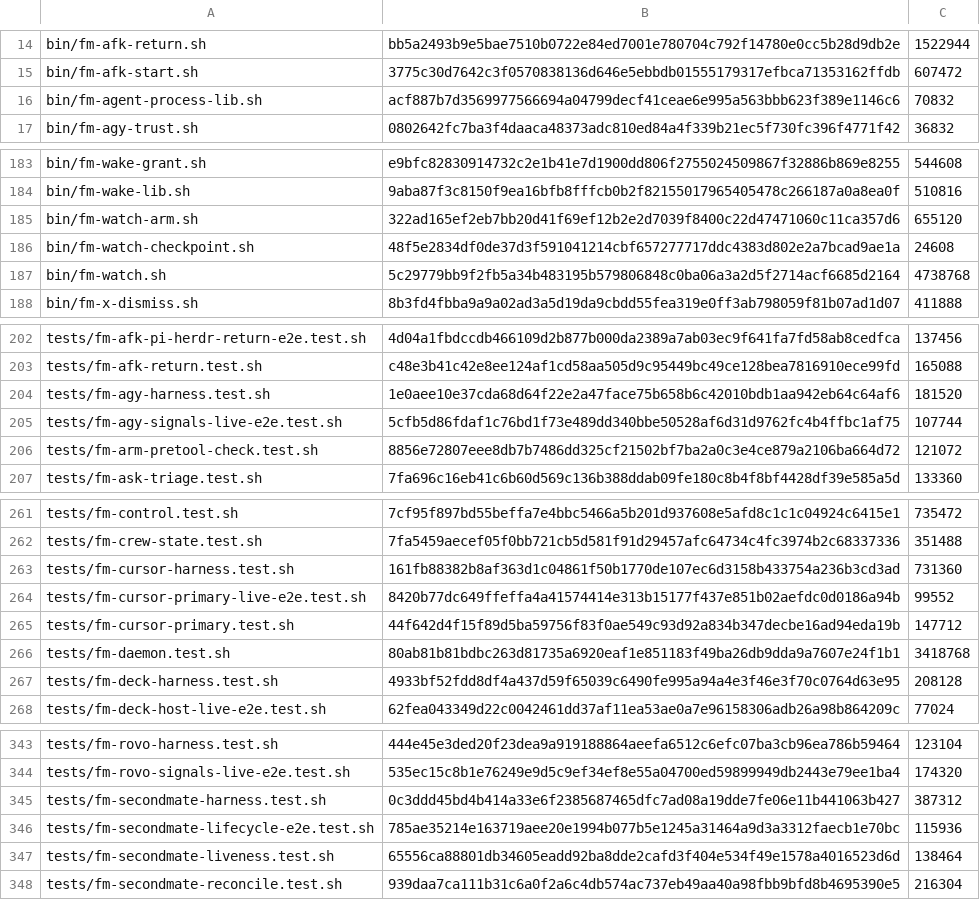
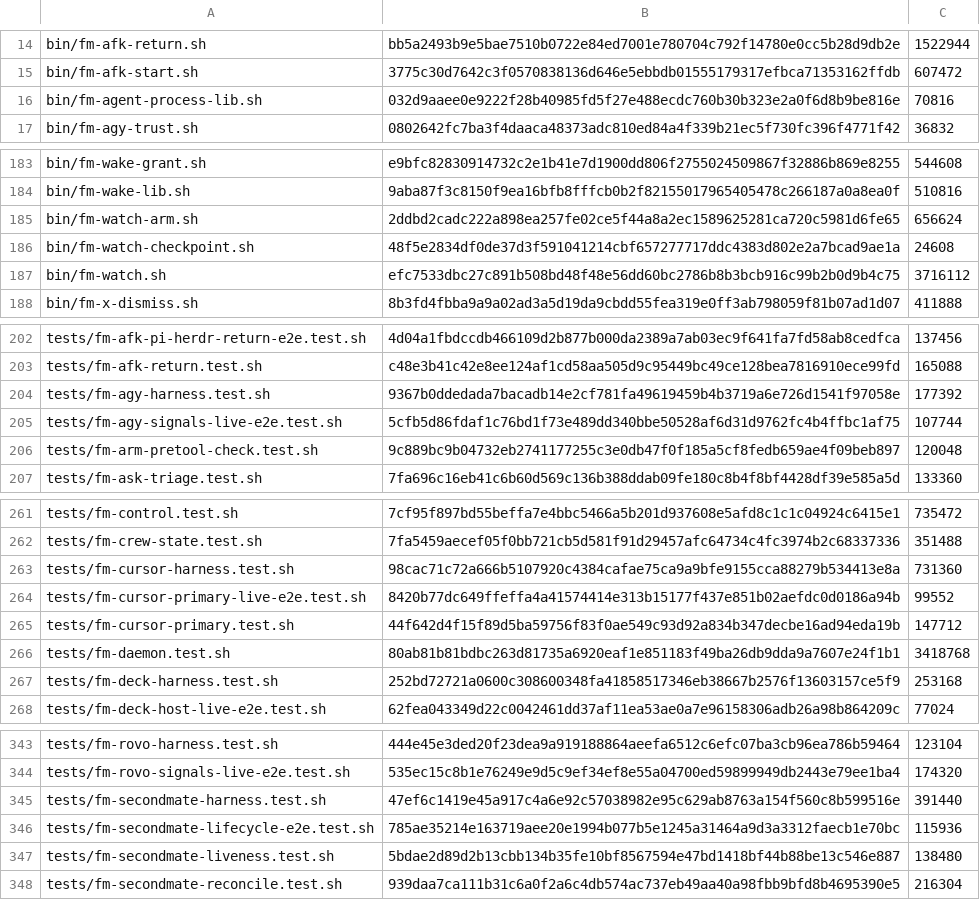
Before and after one commit to bastotec/firstmate, a TSV file: bin/fm-lint-memory.tsv, drawn as a sheet; only a part is shown, gaps mark what is left out; the diff covers the shown part only.

```diff
--- a/bin/fm-lint-memory.tsv
+++ b/bin/fm-lint-memory.tsv
@@ -15,3 +15,3 @@ bin/fm-afk-return.sh	bb5a2493b9e5bae7510b0722e84ed7001e780704c792f14780e0cc5b28d
 bin/fm-afk-start.sh	3775c30d7642c3f0570838136d646e5ebbdb01555179317efbca71353162ffdb	607472
-bin/fm-agent-process-lib.sh	acf887b7d3569977566694a04799decf41ceae6e995a563bbb623f389e1146c6	70832
+bin/fm-agent-process-lib.sh	032d9aaee0e9222f28b40985fd5f27e488ecdc760b30b323e2a0f6d8b9be816e	70816
 bin/fm-agy-trust.sh	0802642fc7ba3f4daaca48373adc810ed84a4f339b21ec5f730fc396f4771f42	36832
@@ -184,5 +184,5 @@ bin/fm-wake-grant.sh	e9bfc82830914732c2e1b41e7d1900dd806f2755024509867f32886b869
 bin/fm-wake-lib.sh	9aba87f3c8150f9ea16bfb8fffcb0b2f82155017965405478c266187a0a8ea0f	510816
-bin/fm-watch-arm.sh	322ad165ef2eb7bb20d41f69ef12b2e2d7039f8400c22d47471060c11ca357d6	655120
+bin/fm-watch-arm.sh	2ddbd2cadc222a898ea257fe02ce5f44a8a2ec1589625281ca720c5981d6fe65	656624
 bin/fm-watch-checkpoint.sh	48f5e2834df0de37d3f591041214cbf657277717ddc4383d802e2a7bcad9ae1a	24608
-bin/fm-watch.sh	5c29779bb9f2fb5a34b483195b579806848c0ba06a3a2d5f2714acf6685d2164	4738768
+bin/fm-watch.sh	efc7533dbc27c891b508bd48f48e56dd60bc2786b8b3bcb916c99b2b0d9b4c75	3716112
 bin/fm-x-dismiss.sh	8b3fd4fbba9a9a02ad3a5d19da9cbdd55fea319e0ff3ab798059f81b07ad1d07	411888
@@ -203,5 +203,5 @@ tests/fm-afk-pi-herdr-return-e2e.test.sh	4d04a1fbdccdb466109d2b877b000da2389a7ab
 tests/fm-afk-return.test.sh	c48e3b41c42e8ee124af1cd58aa505d9c95449bc49ce128bea7816910ece99fd	165088
-tests/fm-agy-harness.test.sh	1e0aee10e37cda68d64f22e2a47face75b658b6c42010bdb1aa942eb64c64af6	181520
+tests/fm-agy-harness.test.sh	9367b0ddedada7bacadb14e2cf781fa49619459b4b3719a6e726d1541f97058e	177392
 tests/fm-agy-signals-live-e2e.test.sh	5cfb5d86fdaf1c76bd1f73e489dd340bbe50528af6d31d9762fc4b4ffbc1af75	107744
-tests/fm-arm-pretool-check.test.sh	8856e72807eee8db7b7486dd325cf21502bf7ba2a0c3e4ce879a2106ba664d72	121072
+tests/fm-arm-pretool-check.test.sh	9c889bc9b04732eb2741177255c3e0db47f0f185a5cf8fedb659ae4f09beb897	120048
 tests/fm-ask-triage.test.sh	7fa696c16eb41c6b60d569c136b388ddab09fe180c8b4f8bf4428df39e585a5d	133360
@@ -262,3 +262,3 @@ tests/fm-control.test.sh	7cf95f897bd55beffa7e4bbc5466a5b201d937608e5afd8c1c1c049
 tests/fm-crew-state.test.sh	7fa5459aecef05f0bb721cb5d581f91d29457afc64734c4fc3974b2c68337336	351488
-tests/fm-cursor-harness.test.sh	161fb88382b8af363d1c04861f50b1770de107ec6d3158b433754a236b3cd3ad	731360
+tests/fm-cursor-harness.test.sh	98cac71c72a666b5107920c4384cafae75ca9a9bfe9155cca88279b534413e8a	731360
 tests/fm-cursor-primary-live-e2e.test.sh	8420b77dc649ffeffa4a41574414e313b15177f437e851b02aefdc0d0186a94b	99552
@@ -266,3 +266,3 @@ tests/fm-cursor-primary.test.sh	44f642d4f15f89d5ba59756f83f0ae549c93d92a834b347d
 tests/fm-daemon.test.sh	80ab81b81bdbc263d81735a6920eaf1e851183f49ba26db9dda9a7607e24f1b1	3418768
-tests/fm-deck-harness.test.sh	4933bf52fdd8df4a437d59f65039c6490fe995a94a4e3f46e3f70c0764d63e95	208128
+tests/fm-deck-harness.test.sh	252bd72721a0600c308600348fa41858517346eb38667b2576f13603157ce5f9	253168
 tests/fm-deck-host-live-e2e.test.sh	62fea043349d22c0042461dd37af11ea53ae0a7e96158306adb26a98b864209c	77024
@@ -344,5 +344,5 @@ tests/fm-rovo-harness.test.sh	444e45e3ded20f23dea9a919188864aeefa6512c6efc07ba3c
 tests/fm-rovo-signals-live-e2e.test.sh	535ec15c8b1e76249e9d5c9ef34ef8e55a04700ed59899949db2443e79ee1ba4	174320
-tests/fm-secondmate-harness.test.sh	0c3ddd45bd4b414a33e6f2385687465dfc7ad08a19dde7fe06e11b441063b427	387312
+tests/fm-secondmate-harness.test.sh	47ef6c1419e45a917c4a6e92c57038982e95c629ab8763a154f560c8b599516e	391440
 tests/fm-secondmate-lifecycle-e2e.test.sh	785ae35214e163719aee20e1994b077b5e1245a31464a9d3a3312faecb1e70bc	115936
-tests/fm-secondmate-liveness.test.sh	65556ca88801db34605eadd92ba8dde2cafd3f404e534f49e1578a4016523d6d	138464
+tests/fm-secondmate-liveness.test.sh	5bdae2d89d2b13cbb134b35fe10bf8567594e47bd1418bf44b88be13c546e887	138480
 tests/fm-secondmate-reconcile.test.sh	939daa7ca111b31c6a0f2a6c4db574ac737eb49aa40a98fbb9bfd8b4695390e5	216304
```
Also changed, not shown: 43 edited cells elsewhere in this file, 1 other file.
